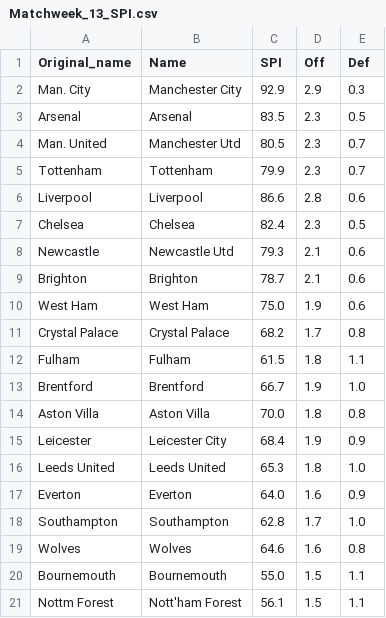
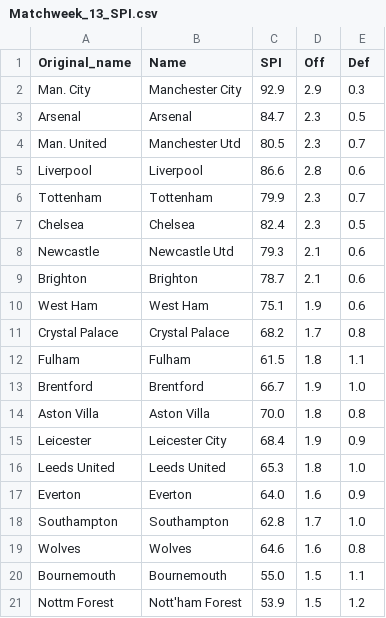
Before and after one commit to weaversd/EPL_2022_2023, a CSV file: SPI_tables/Matchweek_13_SPI.csv, drawn as a sheet.

```diff
--- a/SPI_tables/Matchweek_13_SPI.csv
+++ b/SPI_tables/Matchweek_13_SPI.csv
@@ -2,6 +2,6 @@
 "Man. City","Manchester City","92.9","2.9","0.3"
-"Arsenal","Arsenal","83.5","2.3","0.5"
+"Arsenal","Arsenal","84.7","2.3","0.5"
 "Man. United","Manchester Utd","80.5","2.3","0.7"
+"Liverpool","Liverpool","86.6","2.8","0.6"
 "Tottenham","Tottenham","79.9","2.3","0.7"
-"Liverpool","Liverpool","86.6","2.8","0.6"
 "Chelsea","Chelsea","82.4","2.3","0.5"
@@ -9,3 +9,3 @@
 "Brighton","Brighton","78.7","2.1","0.6"
-"West Ham","West Ham","75.0","1.9","0.6"
+"West Ham","West Ham","75.1","1.9","0.6"
 "Crystal Palace","Crystal Palace","68.2","1.7","0.8"
@@ -20,2 +20,2 @@
 "Bournemouth","Bournemouth","55.0","1.5","1.1"
-"Nottm Forest","Nott'ham Forest","56.1","1.5","1.1"
+"Nottm Forest","Nott'ham Forest","53.9","1.5","1.2"
```
Also changed, not shown: current_table_output/Matchweek_13_table.csv, 34 other files.
